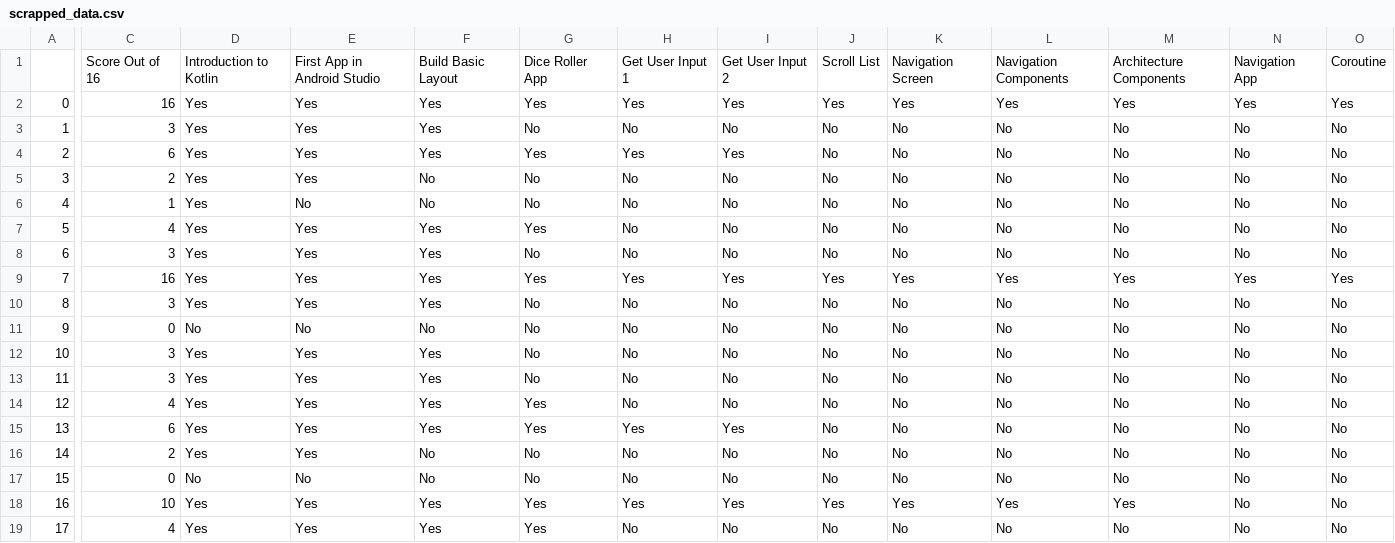
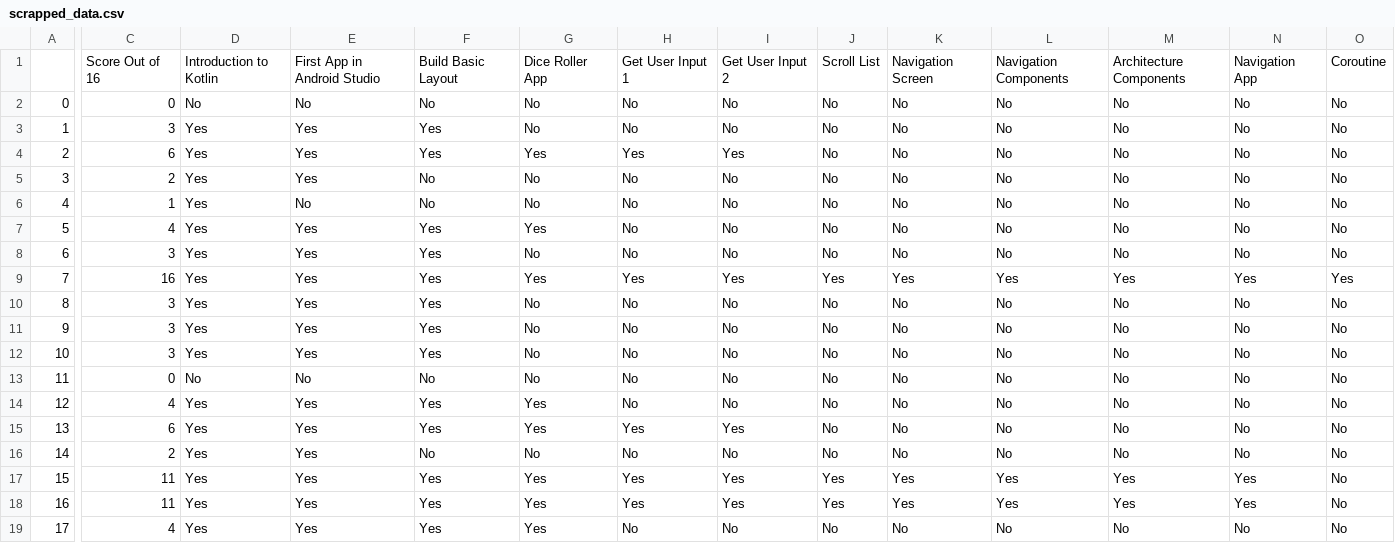
Before and after one commit to HemantSachdeva/google_developers_profile_scraper, a CSV file: data/scrapped_data.csv, drawn as a sheet; only a part is shown, gaps mark what is left out; the diff covers the shown part only; the diff names each change by its address in the sheet, - before the commit and + after, or states it on an @@ line.

```diff
--- a/data/scrapped_data.csv
+++ b/data/scrapped_data.csv
-C2: 16
+C2: 0
-D2: Yes
+D2: No
-E2: Yes
+E2: No
-F2: Yes
+F2: No
-G2: Yes
+G2: No
-H2: Yes
+H2: No
-I2: Yes
+I2: No
-J2: Yes
+J2: No
-K2: Yes
+K2: No
-L2: Yes
+L2: No
-M2: Yes
+M2: No
-N2: Yes
+N2: No
-O2: Yes
+O2: No
-C11: 0
+C11: 3
-D11: No
+D11: Yes
-E11: No
+E11: Yes
-F11: No
+F11: Yes
-C13: 3
+C13: 0
-D13: Yes
+D13: No
-E13: Yes
+E13: No
-F13: Yes
+F13: No
-C17: 0
+C17: 11
-D17: No
+D17: Yes
-E17: No
+E17: Yes
-F17: No
+F17: Yes
-G17: No
+G17: Yes
-H17: No
+H17: Yes
-I17: No
+I17: Yes
-J17: No
+J17: Yes
-K17: No
+K17: Yes
-L17: No
+L17: Yes
-M17: No
+M17: Yes
-N17:N18: No
+N17:N18: Yes
-C18: 10
+C18: 11
```
Also changed, not shown: 5 edited cells elsewhere in this file, 1 other file.
